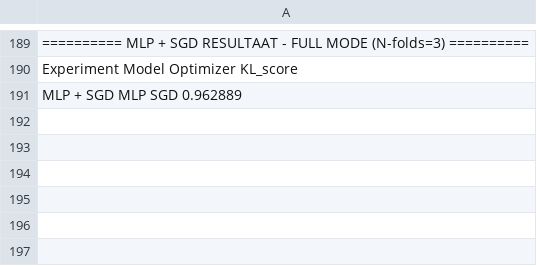
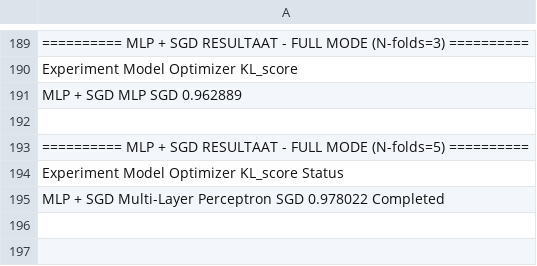
Before and after one commit to HannaLeysen/Solo_Task_AI-, a CSV file: Results_full_mode.csv, drawn as a sheet; only a part is shown, gaps mark what is left out; the shorter side is filled out with more unchanged rows.

Commit message:
Add results for MLP + SGD with N-folds=5

```diff
--- a/Results_full_mode.csv
+++ b/Results_full_mode.csv
@@ -192,4 +192,5 @@ Experiment        Model      Optimizer     KL_score
 
-
-
+========== MLP + SGD RESULTAAT  -  FULL MODE (N-folds=5) ==========
+Experiment                  Model Optimizer  KL_score    Status
+ MLP + SGD Multi-Layer Perceptron       SGD  0.978022 Completed
 
```
